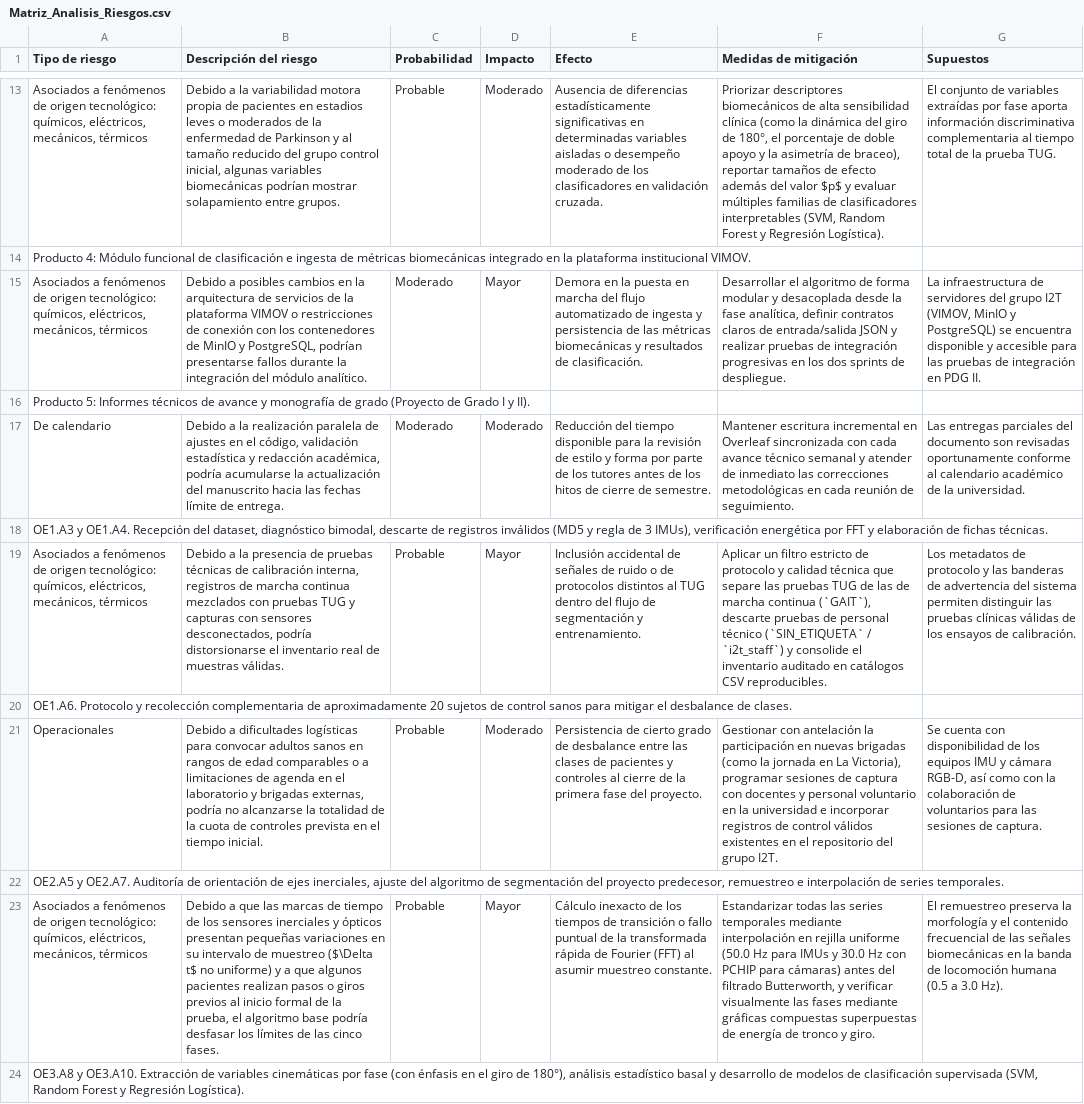
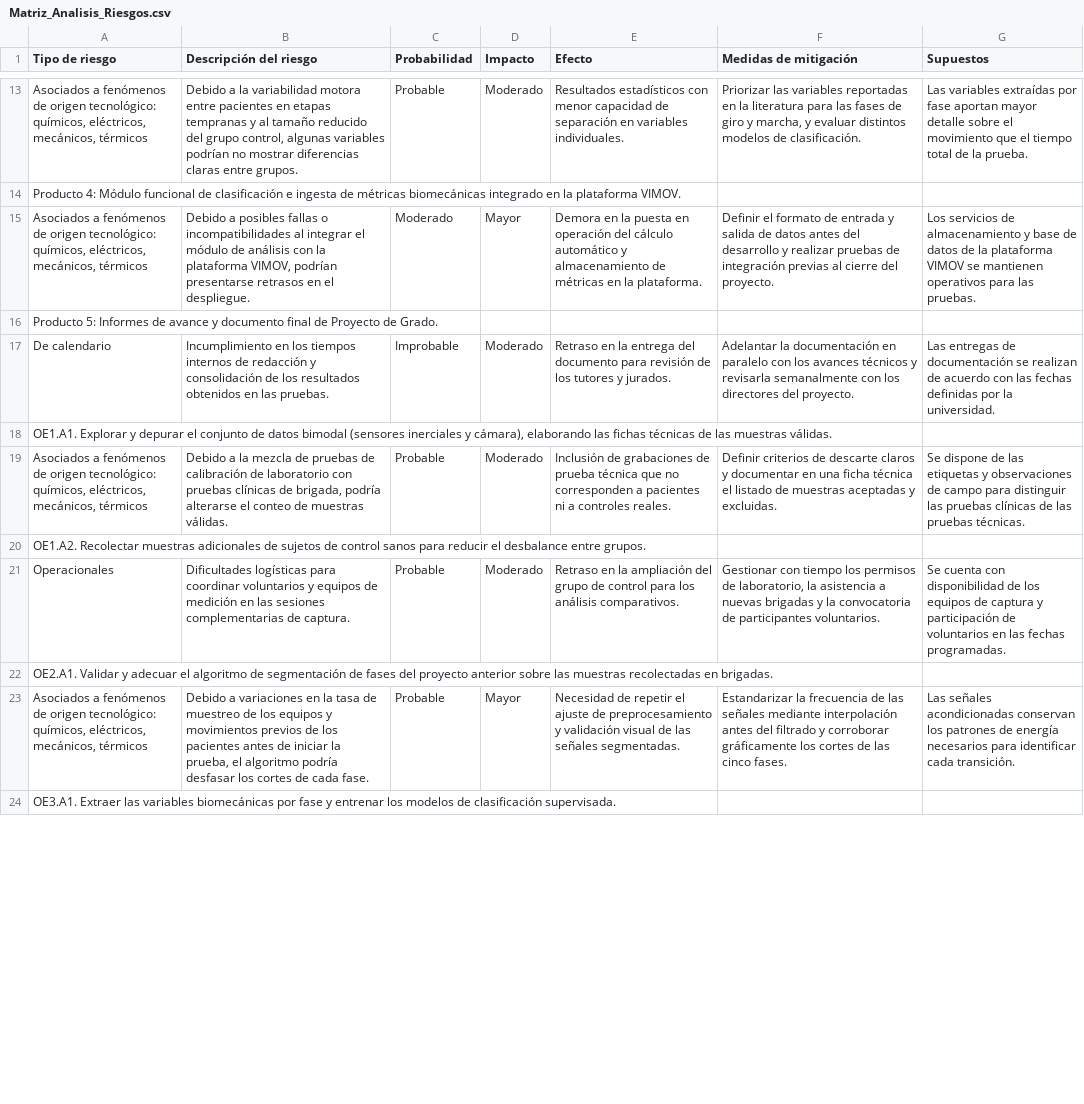
Before and after one commit to TUGPDGII/PDG-TUG, a CSV file: Analisis de Datos/Matriz_Analisis_Riesgos.csv, drawn as a sheet; only a part is shown, gaps mark what is left out; the diff covers the shown part only; the diff names each change by its address in the sheet, - before the commit and + after, or states it on an @@ line.

Commit message:
Ajusta formato de la matriz de riesgos y actualiza estructura en README

```diff
--- a/Analisis de Datos/Matriz_Analisis_Riesgos.csv
+++ b/Analisis de Datos/Matriz_Analisis_Riesgos.csv
-B13 (Descripción del riesgo): …variabilidad motora propia de pacientes en estadios leves o moderados de la enfermedad de Parkinson y al tamaño reducido del grupo control inicial, algunas variables biomecánicas podrían mostrar solapamiento entre grupos.
+B13 (Descripción del riesgo): …variabilidad motora entre pacientes en etapas tempranas y al tamaño reducido del grupo control, algunas variables podrían no mostrar diferencias claras entre grupos.
-E13 (Efecto): Ausencia de diferencias estadísticamente significativas en determinadas variables aisladas o desempeño moderado de los clasificadores en validación cruzada.
+E13 (Efecto): Resultados estadísticos con menor capacidad de separación en variables individuales.
-F13 (Medidas de mitigación): Priorizar descriptores biomecánicos de alta sensibilidad clínica (como la dinámica del giro de 180°, el porcentaje de doble apoyo y la asimetría de braceo), reportar tamaños de efecto además del valor $p$ y evaluar múltiples familias de clasificadores interpretables (SVM, Random Forest y Regresión Logística).
+F13 (Medidas de mitigación): Priorizar las variables reportadas en la literatura para las fases de giro y marcha, y evaluar distintos modelos de clasificación.
-G13 (Supuestos): El conjunto de variables extraídas por fase aporta información discriminativa complementaria al tiempo total de la prueba TUG.
+G13 (Supuestos): Las variables extraídas por fase aportan mayor detalle sobre el movimiento que el tiempo total de la prueba.
-A14 (Tipo de riesgo): …la plataforma institucional VIMOV.
+A14 (Tipo de riesgo): …la plataforma VIMOV.
-B15 (Descripción del riesgo): …a posibles cambios en la arquitectura de servicios de la plataforma VIMOV o restricciones de conexión con los contenedores de MinIO y PostgreSQL, podrían presentarse fallos durante la integración del módulo analítico.
+B15 (Descripción del riesgo): …a posibles fallas o incompatibilidades al integrar el módulo de análisis con la plataforma VIMOV, podrían presentarse retrasos en el despliegue.
-E15 (Efecto): …puesta en marcha del flujo automatizado de ingesta y persistencia de las métricas biomecánicas y resultados de clasificación.
+E15 (Efecto): …puesta en operación del cálculo automático y almacenamiento de métricas en la plataforma.
-F15 (Medidas de mitigación): Desarrollar el algoritmo de forma modular y desacoplada desde la fase analítica, definir contratos claros de entrada/salida JSON y realizar pruebas de integración progresivas en los dos sprints de despliegue.
+F15 (Medidas de mitigación): Definir el formato de entrada y salida de datos antes del desarrollo y realizar pruebas de integración previas al cierre del proyecto.
-G15 (Supuestos): La infraestructura de servidores del grupo I2T (VIMOV, MinIO y PostgreSQL) se encuentra disponible y accesible para las pruebas de integración en PDG II.
+G15 (Supuestos): Los servicios de almacenamiento y base de datos de la plataforma VIMOV se mantienen operativos para las pruebas.
-A16 (Tipo de riesgo): …5: Informes técnicos de avance y monografía de grado (Proyecto de Grado I y II).
+A16 (Tipo de riesgo): …5: Informes de avance y documento final de Proyecto de Grado.
-B17 (Descripción del riesgo): Debido a la realización paralela de ajustes en el código, validación estadística y redacción académica, podría acumularse la actualización del manuscrito hacia las fechas límite de entrega.
+B17 (Descripción del riesgo): Incumplimiento en los tiempos internos de redacción y consolidación de los resultados obtenidos en las pruebas.
-C17 (Probabilidad): Moderado
+C17 (Probabilidad): Improbable
-E17 (Efecto): Reducción del tiempo disponible para la revisión de estilo y forma por parte de los tutores antes de los hitos de cierre de semestre.
+E17 (Efecto): Retraso en la entrega del documento para revisión de los tutores y jurados.
-F17 (Medidas de mitigación): Mantener escritura incremental en Overleaf sincronizada con cada avance técnico semanal y atender de inmediato las correcciones metodológicas en cada reunión de seguimiento.
+F17 (Medidas de mitigación): Adelantar la documentación en paralelo con los avances técnicos y revisarla semanalmente con los directores del proyecto.
-G17 (Supuestos): Las entregas parciales del documento son revisadas oportunamente conforme al calendario académico de la universidad.
+G17 (Supuestos): Las entregas de documentación se realizan de acuerdo con las fechas definidas por la universidad.
-A18 (Tipo de riesgo): OE1.A3 y OE1.A4. Recepción del dataset, diagnóstico bimodal, descarte de registros inválidos (MD5 y regla de 3 IMUs), verificación energética por FFT y elaboración de fichas técnicas.
+A18 (Tipo de riesgo): OE1.A1. Explorar y depurar el conjunto de datos bimodal (sensores inerciales y cámara), elaborando las fichas técnicas de las muestras válidas.
-B19 (Descripción del riesgo): …a la presencia de pruebas técnicas de calibración interna, registros de marcha continua mezclados con pruebas TUG y capturas con sensores desconectados, podría distorsionarse el inventario real de muestras…
+B19 (Descripción del riesgo): …a la mezcla de pruebas de calibración de laboratorio con pruebas clínicas de brigada, podría alterarse el conteo de muestras…
-D19 (Impacto): Mayor
+D19 (Impacto): Moderado
-E19 (Efecto): Inclusión accidental de señales de ruido o de protocolos distintos al TUG dentro del flujo de segmentación y entrenamiento.
+E19 (Efecto): Inclusión de grabaciones de prueba técnica que no corresponden a pacientes ni a controles reales.
-F19 (Medidas de mitigación): Aplicar un filtro estricto de protocolo y calidad técnica que separe las pruebas TUG de las de marcha continua (`GAIT`), descarte pruebas de personal técnico (`SIN_ETIQUETA` / `i2t_staff`) y consolide el inventario auditado en catálogos CSV reproducibles.
+F19 (Medidas de mitigación): Definir criterios de descarte claros y documentar en una ficha técnica el listado de muestras aceptadas y excluidas.
-G19 (Supuestos): Los metadatos de protocolo y las banderas de advertencia del sistema permiten distinguir las pruebas clínicas válidas de los ensayos de calibración.
+G19 (Supuestos): Se dispone de las etiquetas y observaciones de campo para distinguir las pruebas clínicas de las pruebas técnicas.
-A20 (Tipo de riesgo): OE1.A6. Protocolo y recolección complementaria de aproximadamente 20 sujetos de control sanos para mitigar el desbalance de clases.
+A20 (Tipo de riesgo): OE1.A2. Recolectar muestras adicionales de sujetos de control sanos para reducir el desbalance entre grupos.
-B21 (Descripción del riesgo): Debido a dificultades logísticas para convocar adultos sanos en rangos de edad comparables o a limitaciones de agenda en el laboratorio y brigadas externas, podría no alcanzarse la totalidad de la cuota de controles prevista en el tiempo inicial.
+B21 (Descripción del riesgo): Dificultades logísticas para coordinar voluntarios y equipos de medición en las sesiones complementarias de captura.
-E21 (Efecto): Persistencia de cierto grado de desbalance entre las clases de pacientes y controles al cierre de la primera fase del proyecto.
+E21 (Efecto): Retraso en la ampliación del grupo de control para los análisis comparativos.
-F21 (Medidas de mitigación): Gestionar con antelación la participación en nuevas brigadas (como la jornada en La Victoria), programar sesiones de captura con docentes y personal voluntario en la universidad e incorporar registros de control válidos existentes en el repositorio del grupo I2T.
+F21 (Medidas de mitigación): Gestionar con tiempo los permisos de laboratorio, la asistencia a nuevas brigadas y la convocatoria de participantes voluntarios.
-G21 (Supuestos): …los equipos IMU y cámara RGB-D, así como con la colaboración de voluntarios para las sesiones de captura.
+G21 (Supuestos): …los equipos de captura y participación de voluntarios en las fechas programadas.
-A22 (Tipo de riesgo): OE2.A5 y OE2.A7. Auditoría de orientación de ejes inerciales, ajuste del algoritmo de segmentación del proyecto predecesor, remuestreo e interpolación de series temporales.
+A22 (Tipo de riesgo): OE2.A1. Validar y adecuar el algoritmo de segmentación de fases del proyecto anterior sobre las muestras recolectadas en brigadas.
-B23 (Descripción del riesgo): Debido a que las marcas de tiempo de los sensores inerciales y ópticos presentan pequeñas variaciones en su intervalo de muestreo ($\Delta t$ no uniforme) y a que algunos pacientes realizan pasos o giros previos al inicio formal de la prueba, el algoritmo base podría desfasar los límites de las cinco fases.
+B23 (Descripción del riesgo): Debido a variaciones en la tasa de muestreo de los equipos y movimientos previos de los pacientes antes de iniciar la prueba, el algoritmo podría desfasar los cortes de cada fase.
-E23 (Efecto): Cálculo inexacto de los tiempos de transición o fallo puntual de la transformada rápida de Fourier (FFT) al asumir muestreo constante.
+E23 (Efecto): Necesidad de repetir el ajuste de preprocesamiento y validación visual de las señales segmentadas.
-F23 (Medidas de mitigación): Estandarizar todas las series temporales mediante interpolación en rejilla uniforme (50.0 Hz para IMUs y 30.0 Hz con PCHIP para cámaras) antes del filtrado Butterworth, y verificar visualmente las fases mediante gráficas compuestas superpuestas de energía de tronco y giro.
+F23 (Medidas de mitigación): Estandarizar la frecuencia de las señales mediante interpolación antes del filtrado y corroborar gráficamente los cortes de las cinco fases.
-G23 (Supuestos): El remuestreo preserva la morfología y el contenido frecuencial de las señales biomecánicas en la banda de locomoción humana (0.5 a 3.0 Hz).
+G23 (Supuestos): Las señales acondicionadas conservan los patrones de energía necesarios para identificar cada transición.
-A24 (Tipo de riesgo): OE3.A8 y OE3.A10. Extracción de variables cinemáticas por fase (con énfasis en el giro de 180°), análisis estadístico basal y desarrollo de modelos de clasificación supervisada (SVM, Random Forest y Regresión Logística).
+A24 (Tipo de riesgo): OE3.A1. Extraer las variables biomecánicas por fase y entrenar los modelos de clasificación supervisada.
```
Also changed, not shown: 46 edited cells elsewhere in this file, 4 other files.
